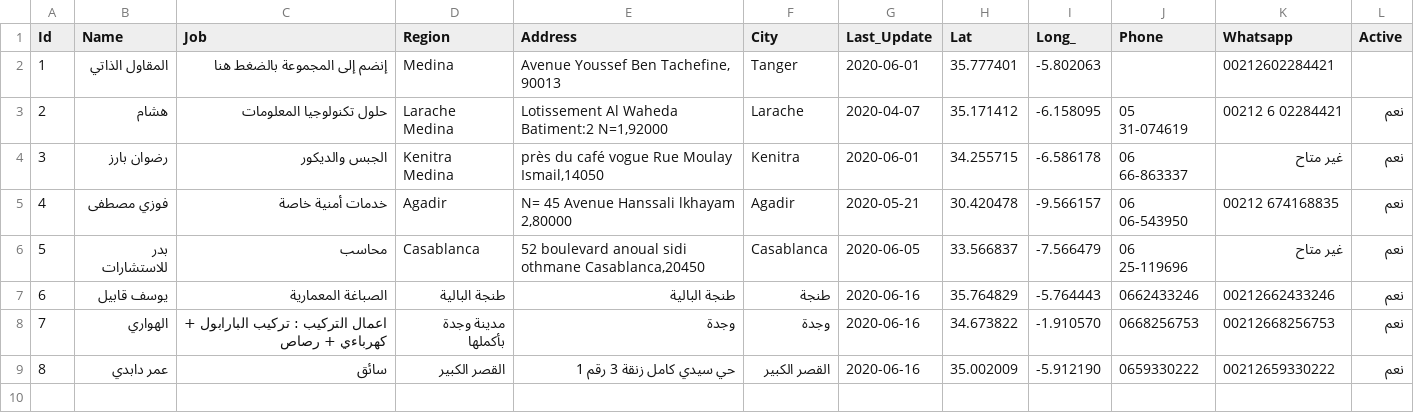
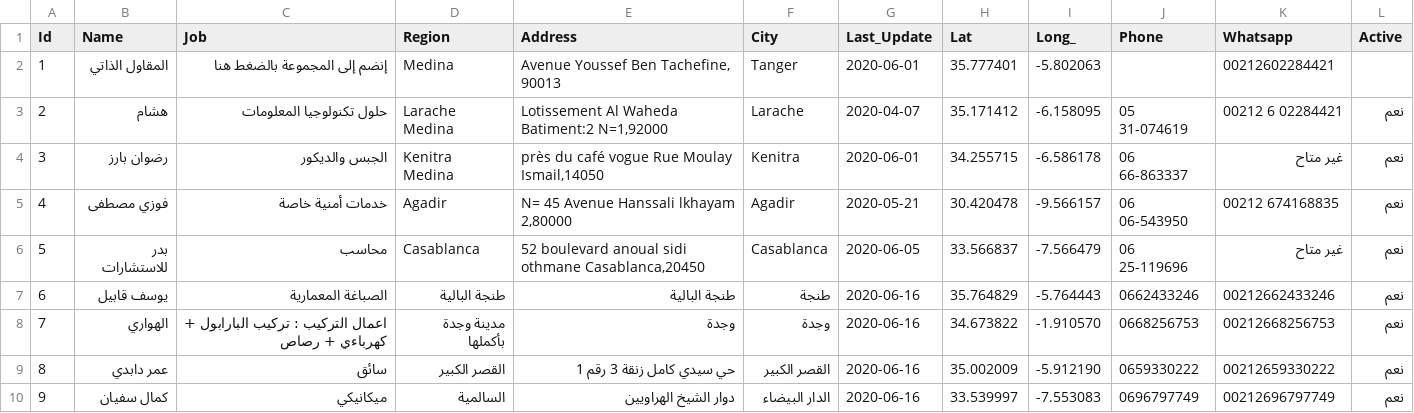
Before and after one commit to intCount/ae, a CSV file: 06-04-2020.csv, drawn as a sheet.

Commit message:
commit

```diff
--- a/06-04-2020.csv
+++ b/06-04-2020.csv
@@ -9 +9,2 @@ Id,Name,Job,Region,Address,City,Last_Update,Lat,Long_,Phone,Whatsapp,Active
 8,عمر دابدي,سائق,القصر الكبير,"حي سيدي كامل زنقة 3 رقم 1",القصر الكبير,2020-06-16, 35.002009, -5.912190, "0659330222",00212659330222, نعم
+9,كمال سفيان,ميكانيكي,السالمية,"دوار الشيخ الهراويين", الدار البيضاء,2020-06-16, 33.539997, -7.553083, "0696797749", 00212696797749, نعم
```
